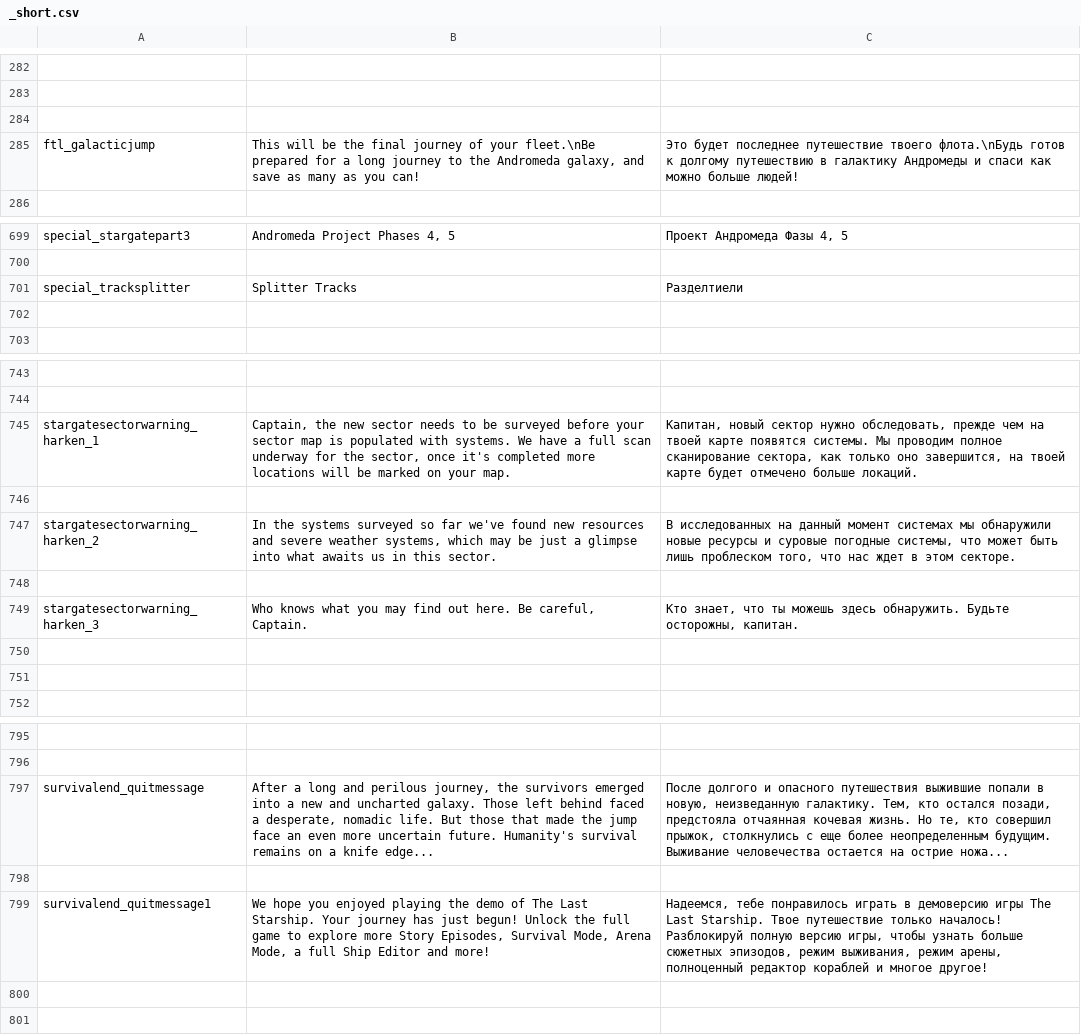
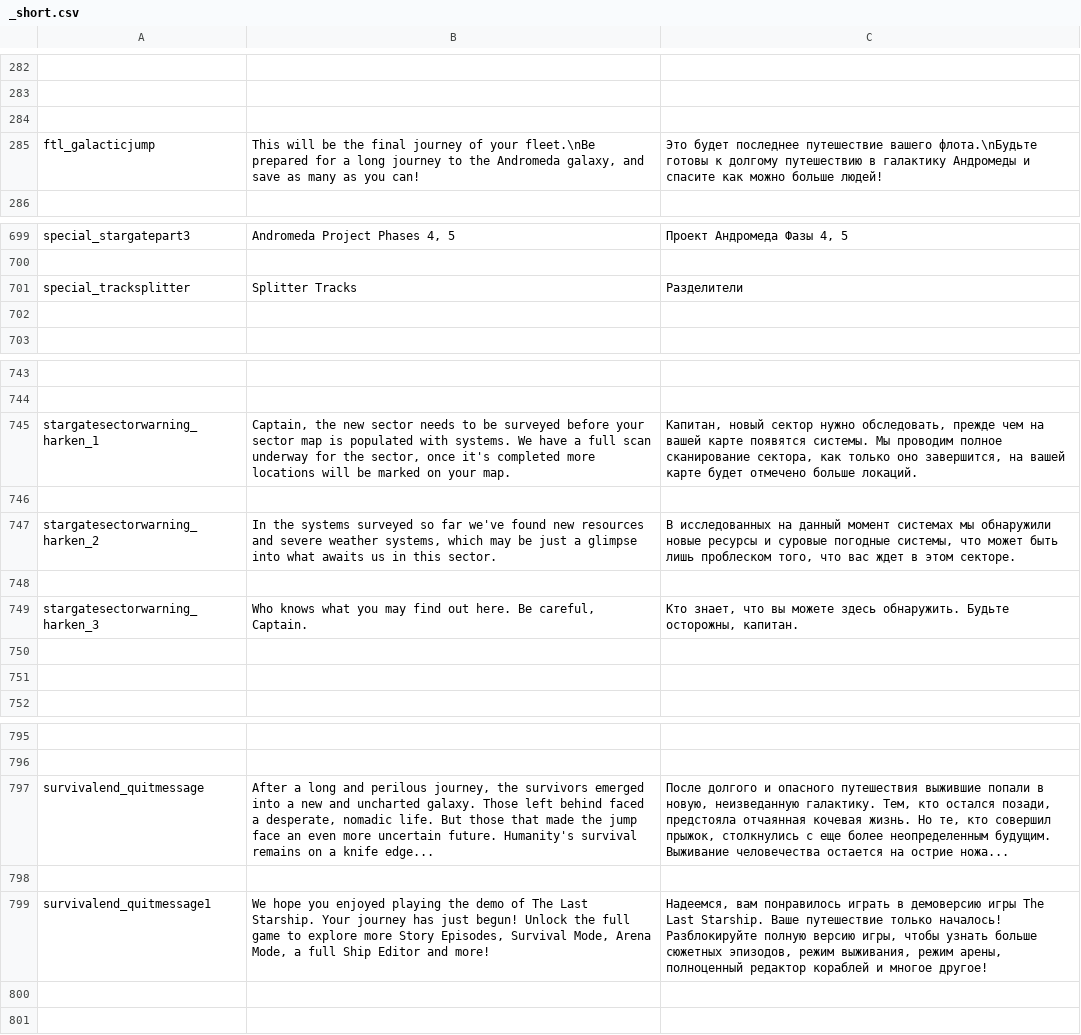
Before and after one commit to skoniks/last-starship-split, a CSV file: language/_short.csv, drawn as a sheet; only a part is shown, gaps mark what is left out; the diff names each change by its address in the sheet, - before the commit and + after, or states it on an @@ line.

```diff
--- a/language/_short.csv
+++ b/language/_short.csv
-C285: …последнее путешествие твоего флота.\nБудь готов к долгому путешествию в галактику Андромеды и спаси как можно…
+C285: …последнее путешествие вашего флота.\nБудьте готовы к долгому путешествию в галактику Андромеды и спасите как можно…
-C701: Разделтиели
+C701: Разделители
-C745: …чем на твоей карте появятся системы. Мы проводим полное сканирование сектора, как только оно завершится, на твоей карте будет…
+C745: …чем на вашей карте появятся системы. Мы проводим полное сканирование сектора, как только оно завершится, на вашей карте будет…
-C747: …того, что нас ждет в…
+C747: …того, что вас ждет в…
-C749: …знает, что ты можешь здесь обнаружить.…
+C749: …знает, что вы можете здесь обнаружить.…
-C799: Надеемся, тебе понравилось играть в демоверсию игры The Last Starship. Твое путешествие только началось! Разблокируй полную версию…
+C799: Надеемся, вам понравилось играть в демоверсию игры The Last Starship. Ваше путешествие только началось! Разблокируйте полную версию…
```
Also changed, not shown: language/alert.csv, language/blackhole.csv, 3 other files.
